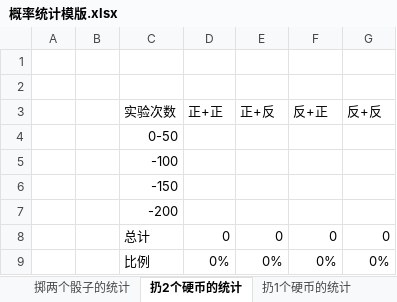
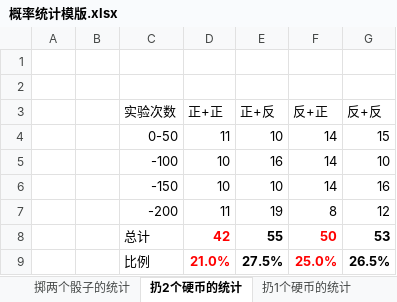
Before and after one commit to quanbinn/Learn-Mathematics-The-Physical-Experimental-Way, an Excel workbook: issues+history/概率统计模版.xlsx, sheet 扔2个硬币的统计, drawn as a sheet; values as stored, in another font and other column widths than the file's, no borders; the diff names each change by its address in the sheet, - before the commit and + after, or states it on an @@ line.

```diff
--- a/issues+history/概率统计模版.xlsx (sheet 扔2个硬币的统计)
+++ b/issues+history/概率统计模版.xlsx (sheet 扔2个硬币的统计)
-D4 (正+正): (empty)
+D4 (正+正): 11
-E4 (正+反): (empty)
+E4 (正+反): 10
-F4:F6 (反+正): (empty)
+F4:F6 (反+正): 14
-G4 (反+反): (empty)
+G4 (反+反): 15
-D5:D6 (正+正): (empty)
+D5:D6 (正+正): 10
-E5 (正+反): (empty)
+E5 (正+反): 16
-G5 (反+反): (empty)
+G5 (反+反): 10
-E6 (正+反): (empty)
+E6 (正+反): 10
-G6 (反+反): (empty)
+G6 (反+反): 16
-D7 (正+正): (empty)
+D7 (正+正): 11
-E7 (正+反): (empty)
+E7 (正+反): 19
-F7 (反+正): (empty)
+F7 (反+正): 8
-G7 (反+反): (empty)
+G7 (反+反): 12
-D8 (正+正): 0
+D8 (正+正): 42
-D8:G9 bold: off
+D8:G9 bold: on
-D8:D9 text colour: black
+D8:D9 text colour: #FF0000
-E8 (正+反): 0
+E8 (正+反): 55
-F8 (反+正): 0
+F8 (反+正): 50
-F8:F9 text colour: black
+F8:F9 text colour: #FF0000
-G8 (反+反): 0
+G8 (反+反): 53
-D9 (正+正): 0%
+D9 (正+正): 21.0%
-E9 (正+反): 0%
+E9 (正+反): 27.5%
-F9 (反+正): 0%
+F9 (反+正): 25.0%
-G9 (反+反): 0%
+G9 (反+反): 26.5%
```
Also changed, not shown: formulas that keep their value, 9 other files.
